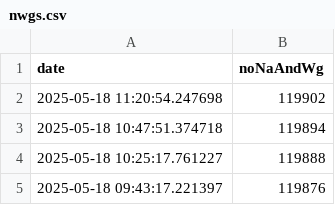
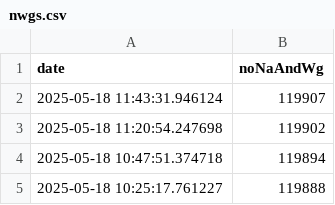
Before and after one commit to rkActions/aleatorio, a CSV file: _wgGesucht/analysis/nwgs.csv, drawn as a sheet; only a part is shown; the shorter side is filled out with more unchanged rows.

```diff
--- a/_wgGesucht/analysis/nwgs.csv
+++ b/_wgGesucht/analysis/nwgs.csv
@@ -1,2 +1,3 @@
 "date","noNaAndWg"
+2025-05-18 11:43:31.946124,119907
 2025-05-18 11:20:54.247698,119902
```
